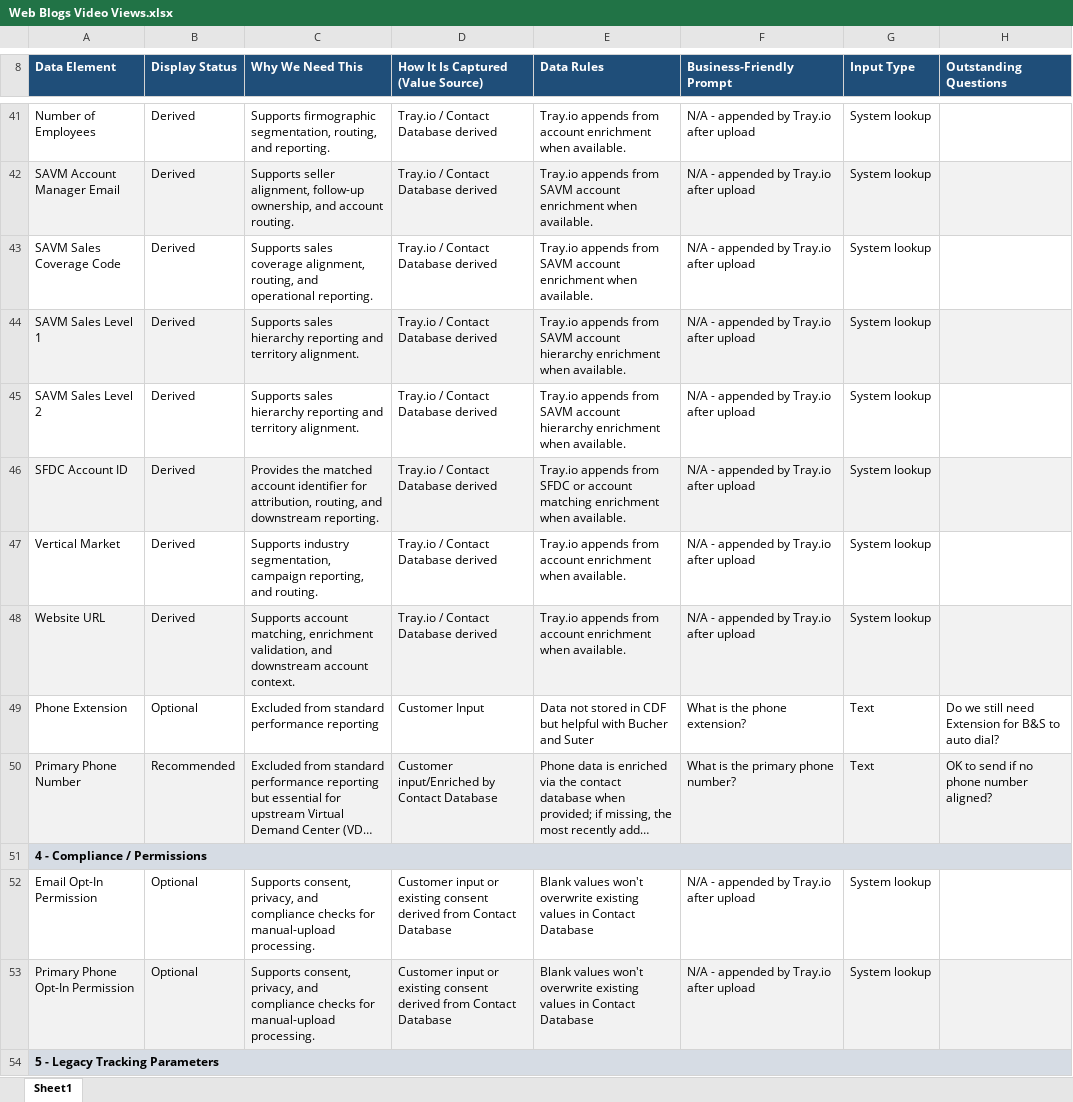
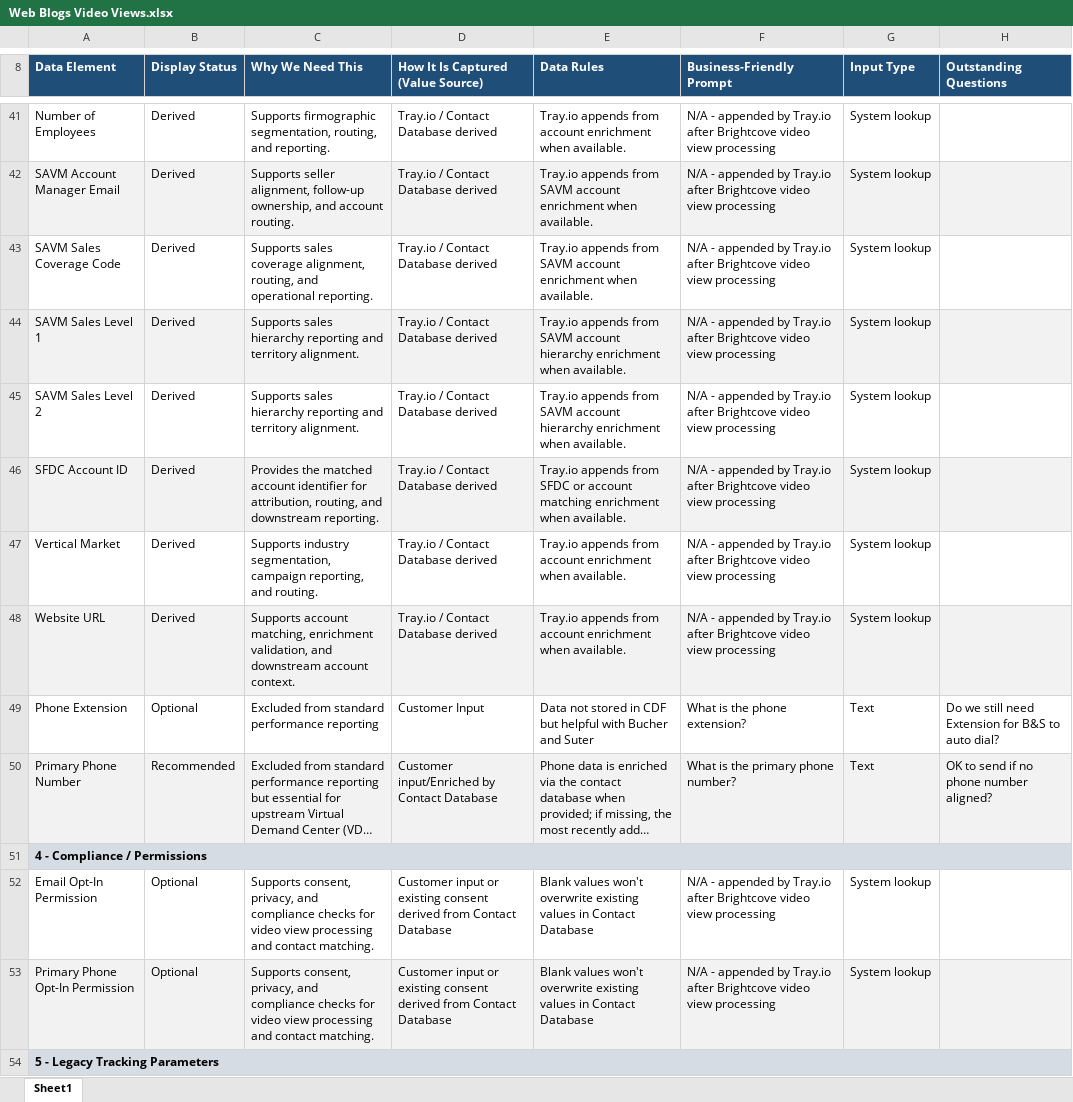
Before and after one commit to demodolly/Air-Traffic-Control-Marketing-Data, an Excel workbook: Web Blogs Video Views.xlsx, sheet Sheet1, drawn as a sheet; only a part is shown, gaps mark what is left out; long unchanged cells end in …; values as stored, in another font and other column widths than the file's, no borders; the diff covers the shown part only; the diff names each change by its address in the sheet, - before the commit and + after, or states it on an @@ line.

```diff
--- a/Web Blogs Video Views.xlsx (sheet Sheet1)
+++ b/Web Blogs Video Views.xlsx (sheet Sheet1)
-F41:F48 (Business-Friendly Prompt): …Tray.io after upload
+F41:F48 (Business-Friendly Prompt): …Tray.io after Brightcove video view processing
-C52:C53 (Why We Need This): …checks for manual-upload processing.
+C52:C53 (Why We Need This): …checks for video view processing and contact matching.
-F52:F53 (Business-Friendly Prompt): …Tray.io after upload
+F52:F53 (Business-Friendly Prompt): …Tray.io after Brightcove video view processing
```
Also changed, not shown: 1 added row, 1 removed row, 119 edited cells and cell formats elsewhere in this sheet, 1 other file.
